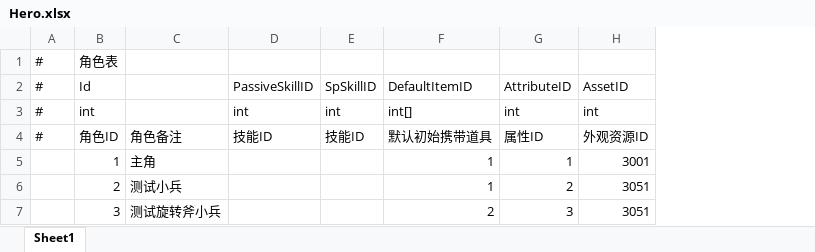
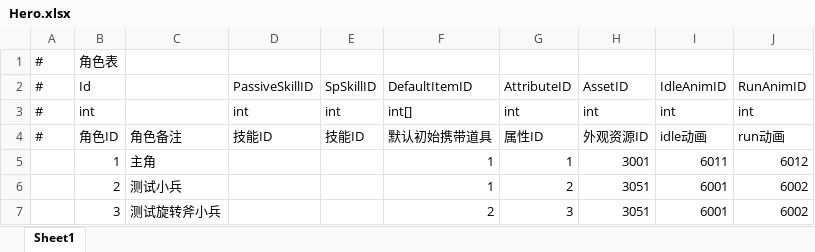
Before and after one commit to Yellowjump/zizouqi, an Excel workbook: Config/Hero.xlsx, sheet Sheet1, drawn as a sheet; values as stored, in another font and other column widths than the file's, no borders; the diff names each change by its address in the sheet, - before the commit and + after, or states it on an @@ line.

```diff
--- a/Config/Hero.xlsx (sheet Sheet1)
+++ b/Config/Hero.xlsx (sheet Sheet1)
+column I, rows 2-7: IdleAnimID | int | idle动画 | 6011 | 6001 | 6001
+column J, rows 2-7: RunAnimID | int | run动画 | 6012 | 6002 | 6002
```
Also changed, not shown: Config/AssetsPath.xlsx, Config/Skill.xlsx, 27 other files.
